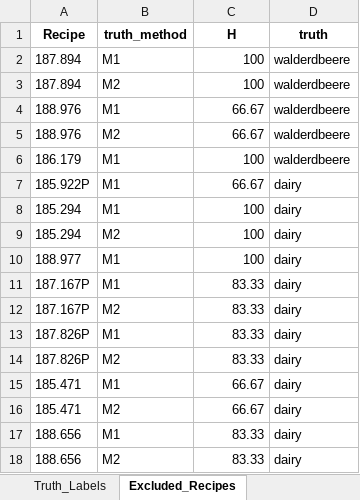
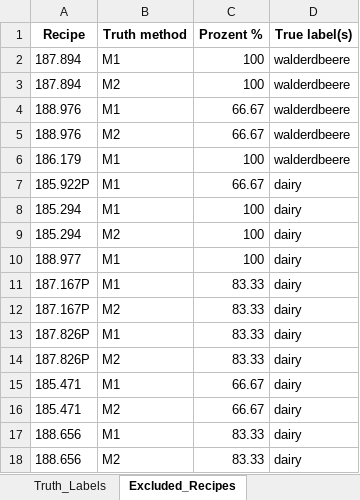
Before and after one commit to fredboneML/Flavour_Agent, an Excel workbook: outputs/verkostung_eval_25_06_2026.xlsx, sheet Excluded_Recipes, drawn as a sheet; values as stored, in another font and other column widths than the file's, no borders; the diff names each change by its address in the sheet, - before the commit and + after, or states it on an @@ line.

Commit message:
refactor: use readable column names in Verkostung eval output
Rename terse export columns (H, B_M1, C_M2, D, E, M1_set...) to human-readable
labels (Prozent %, M1 Label Propagation, M2 Rule Based, Cluster vorgegeben,
Jan Free Sorting, ...) in the Truth_Labels, Subset_Predictions, and
Excluded_Recipes sheets.

```diff
--- a/outputs/verkostung_eval_25_06_2026.xlsx (sheet Excluded_Recipes)
+++ b/outputs/verkostung_eval_25_06_2026.xlsx (sheet Excluded_Recipes)
-B1: truth_method
+B1: Truth method
-C1: H
+C1: Prozent %
-D1: truth
+D1: True label(s)
```
Also changed, not shown: sheet Truth_Labels, sheet Subset_Predictions, 1 other file.
